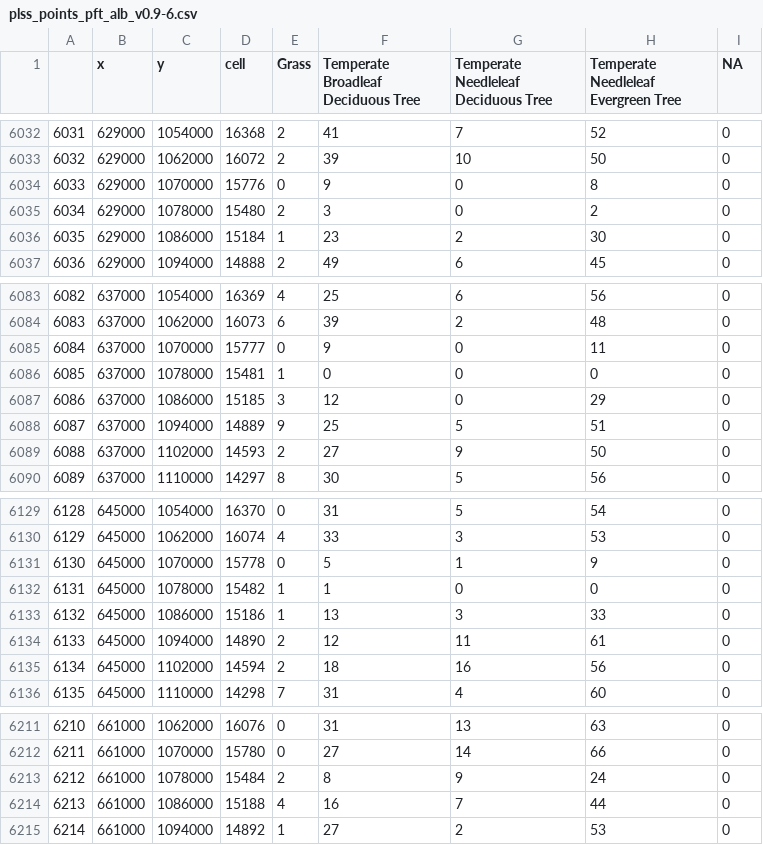
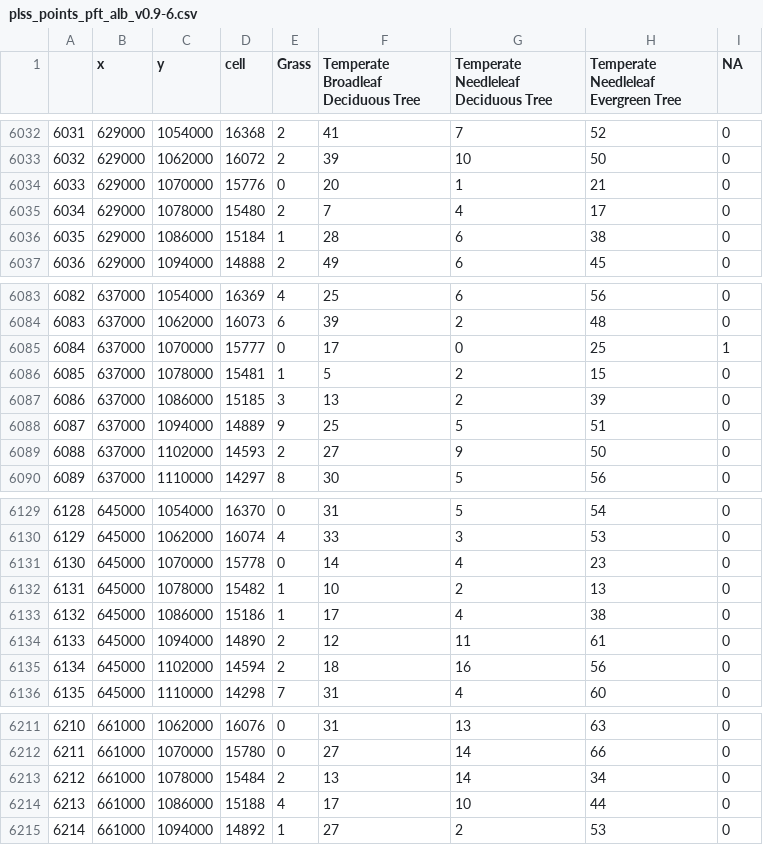
Before and after one commit to SimonGoring/WitnessTrees, a CSV file: data/output/wiki_outputs/plss_points_pft_alb_v0.9-6.csv, drawn as a sheet; only a part is shown, gaps mark what is left out; the diff covers the shown part only.

```diff
--- a/data/output/wiki_outputs/plss_points_pft_alb_v0.9-6.csv
+++ b/data/output/wiki_outputs/plss_points_pft_alb_v0.9-6.csv
@@ -6033,5 +6033,5 @@
 "6032",629000,1062000,16072,2,39,10,50,0
-"6033",629000,1070000,15776,0,9,0,8,0
-"6034",629000,1078000,15480,2,3,0,2,0
-"6035",629000,1086000,15184,1,23,2,30,0
+"6033",629000,1070000,15776,0,20,1,21,0
+"6034",629000,1078000,15480,2,7,4,17,0
+"6035",629000,1086000,15184,1,28,6,38,0
 "6036",629000,1094000,14888,2,49,6,45,0
@@ -6084,5 +6084,5 @@
 "6083",637000,1062000,16073,6,39,2,48,0
-"6084",637000,1070000,15777,0,9,0,11,0
-"6085",637000,1078000,15481,1,0,0,0,0
-"6086",637000,1086000,15185,3,12,0,29,0
+"6084",637000,1070000,15777,0,17,0,25,1
+"6085",637000,1078000,15481,1,5,2,15,0
+"6086",637000,1086000,15185,3,13,2,39,0
 "6087",637000,1094000,14889,9,25,5,51,0
@@ -6130,5 +6130,5 @@
 "6129",645000,1062000,16074,4,33,3,53,0
-"6130",645000,1070000,15778,0,5,1,9,0
-"6131",645000,1078000,15482,1,1,0,0,0
-"6132",645000,1086000,15186,1,13,3,33,0
+"6130",645000,1070000,15778,0,14,4,23,0
+"6131",645000,1078000,15482,1,10,2,13,0
+"6132",645000,1086000,15186,1,17,4,38,0
 "6133",645000,1094000,14890,2,12,11,61,0
@@ -6212,4 +6212,4 @@
 "6211",661000,1070000,15780,0,27,14,66,0
-"6212",661000,1078000,15484,2,8,9,24,0
-"6213",661000,1086000,15188,4,16,7,44,0
+"6212",661000,1078000,15484,2,13,14,34,0
+"6213",661000,1086000,15188,4,17,10,44,0
 "6214",661000,1094000,14892,1,27,2,53,0
```
Also changed, not shown: 36 edited cells elsewhere in this file, data/output/wiki_outputs/plss_basal_pft_alb_v0.9-6.csv, data/output/wiki_outputs/plss_biomass_pft_alb_v0.9-6.csv, 24 other files.
